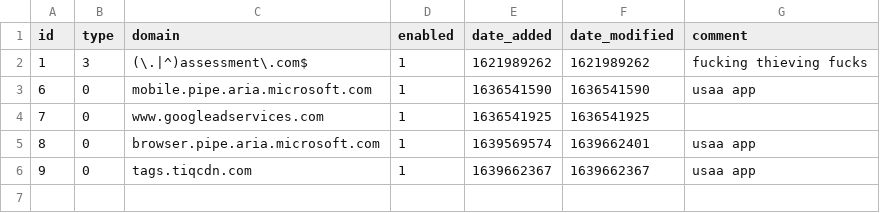
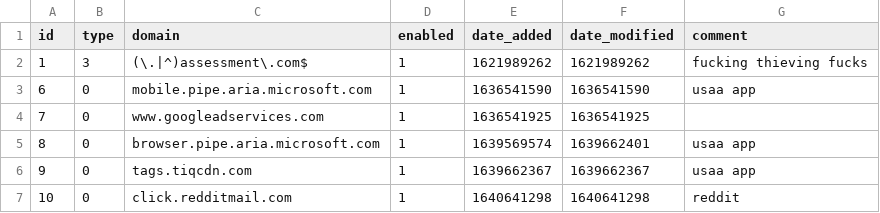
Before and after one commit to johannagnarsson/my-pihole-lists, a CSV file: domainlist.csv, drawn as a sheet.

Commit message:
Updated December 28, 2021  1:00am

```diff
--- a/domainlist.csv
+++ b/domainlist.csv
@@ -6 +6,2 @@ id,type,domain,enabled,date_added,date_modified,comment
 9,0,tags.tiqcdn.com,1,1639662367,1639662367,"usaa app"
+10,0,click.redditmail.com,1,1640641298,1640641298,reddit
```
